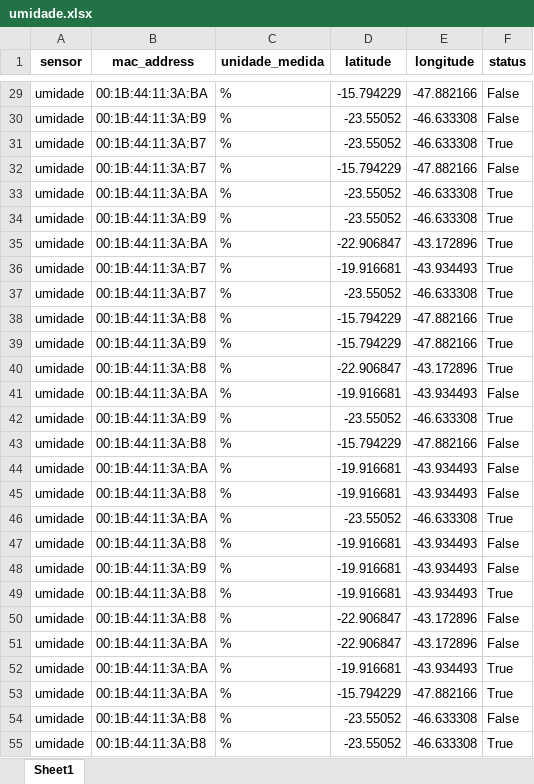
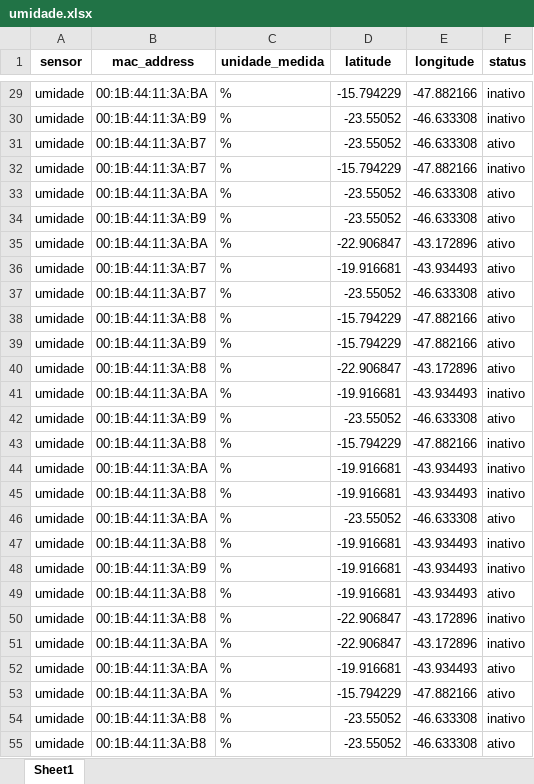
Before and after one commit to KauanAfonso/SmartCity_Backend, an Excel workbook: dados/umidade.xlsx, sheet Sheet1, drawn as a sheet; only a part is shown, gaps mark what is left out; values as stored, in another font and other column widths than the file's, no borders; the diff covers the shown part only; the diff names each change by its address in the sheet, - before the commit and + after, or states it on an @@ line.

```diff
--- a/dados/umidade.xlsx (sheet Sheet1)
+++ b/dados/umidade.xlsx (sheet Sheet1)
-F29:F30 (status): False
+F29:F30 (status): inativo
-F31 (status): True
+F31 (status): ativo
-F32 (status): False
+F32 (status): inativo
-F33:F40 (status): True
+F33:F40 (status): ativo
-F41 (status): False
+F41 (status): inativo
-F42 (status): True
+F42 (status): ativo
-F43:F45 (status): False
+F43:F45 (status): inativo
-F46 (status): True
+F46 (status): ativo
-F47:F48 (status): False
+F47:F48 (status): inativo
-F49 (status): True
+F49 (status): ativo
-F50:F51 (status): False
+F50:F51 (status): inativo
-F52:F53 (status): True
+F52:F53 (status): ativo
-F54 (status): False
+F54 (status): inativo
-F55 (status): True
+F55 (status): ativo
```
Also changed, not shown: 173 edited cells elsewhere in this sheet, dados/contador.xlsx, 5 other files.
